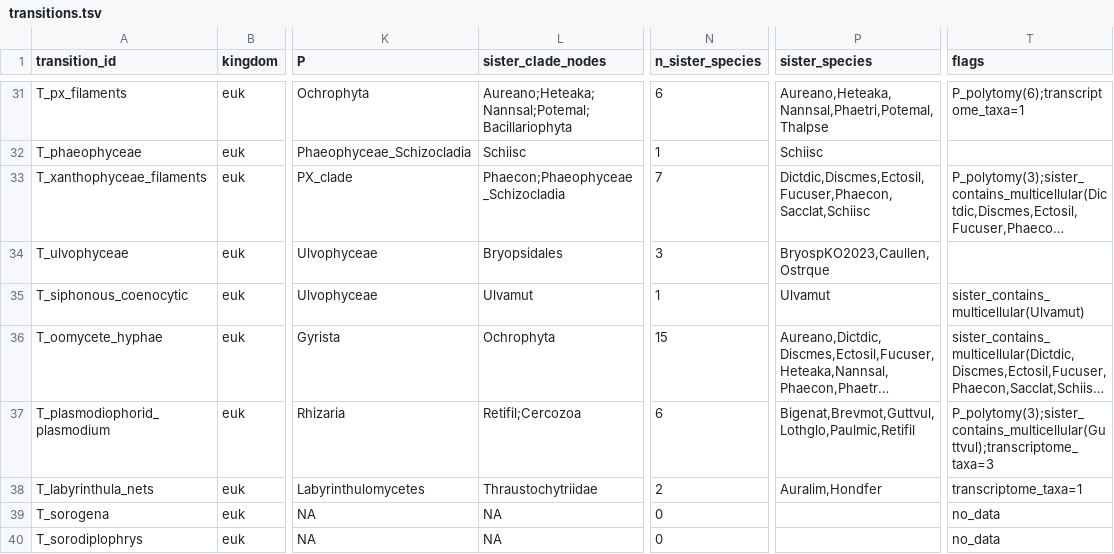
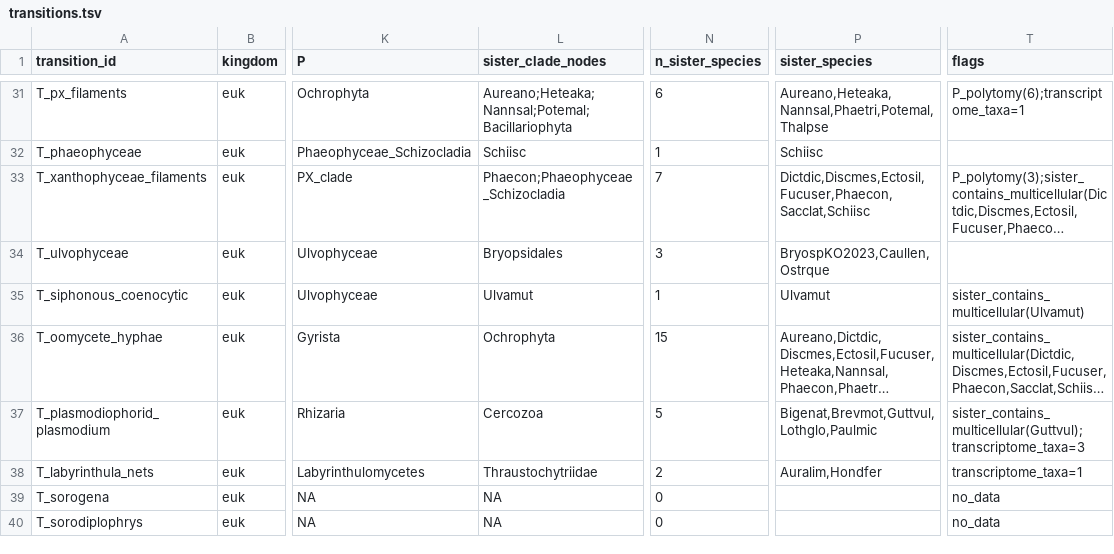
Before and after one commit to evocellnet/hackathon-phase2-multicellularity, a TSV file: data/transitions.tsv, drawn as a sheet; only a part is shown, gaps mark what is left out; long unchanged cells end in …; the diff names each change by its address in the sheet, - before the commit and + after, or states it on an @@ line.

```diff
--- a/data/transitions.tsv
+++ b/data/transitions.tsv
-L37 (sister_clade_nodes): Retifil;Cercozoa
+L37 (sister_clade_nodes): Cercozoa
-N37 (n_sister_species): 6
+N37 (n_sister_species): 5
-P37 (sister_species): Bigenat,Brevmot,Guttvul,Lothglo,Paulmic,Retifil
+P37 (sister_species): Bigenat,Brevmot,Guttvul,Lothglo,Paulmic
-T37 (flags): P_polytomy(3);sister_contains_multicellular(Guttvul);transcriptome_taxa=3
+T37 (flags): sister_contains_multicellular(Guttvul);transcriptome_taxa=3
```
Also changed, not shown: data/species_traits.tsv, 21 other files.
